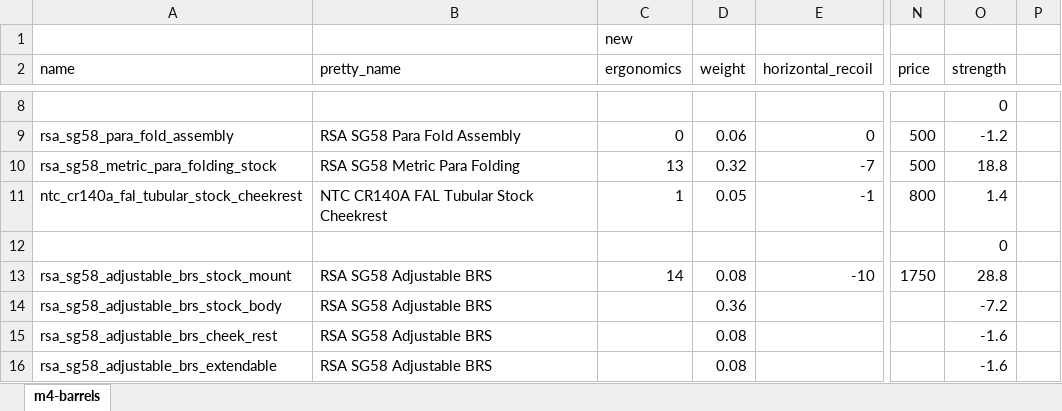
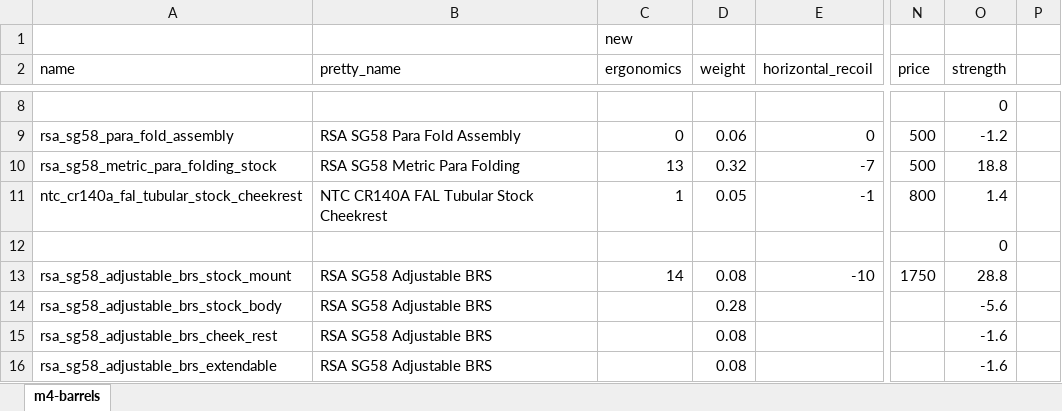
Before and after one commit to recoil-group/deadline-balancing, an Excel workbook: changes/fal-stocks.xlsx, sheet m4-barrels, drawn as a sheet; only a part is shown, gaps mark what is left out; values as stored, in another font and other column widths than the file's, no borders; the diff names each change by its address in the sheet, - before the commit and + after, or states it on an @@ line.

Commit message:
remove some weight from SA58 BRS stock
the other fal stocks are lighter than irl anyway

```diff
--- a/changes/fal-stocks.xlsx (sheet m4-barrels)
+++ b/changes/fal-stocks.xlsx (sheet m4-barrels)
-D14 (weight): 0.36
+D14 (weight): 0.28
-O14 (strength): -7.2
+O14 (strength): -5.6
```
Also changed, not shown: 1 other file.
